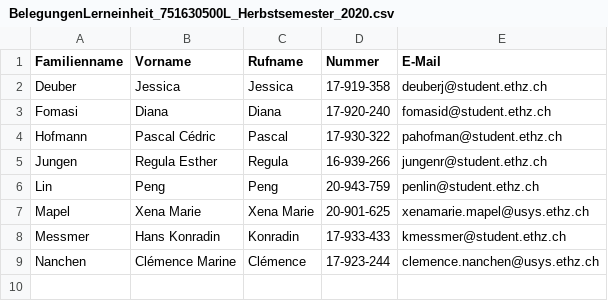
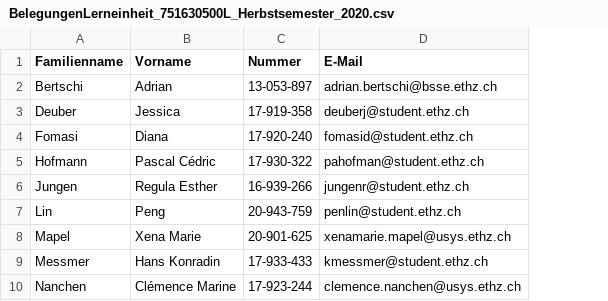
Before and after one commit to charlotte-ngs/lbgfs2020, a CSV file: misc/20200918_exercise_platform/BelegungenLerneinheit_751630500L_Herbstsemester_2020.csv, drawn as a sheet; removed rows and columns are numbered as before the commit, all else as after; the diff names each change by its address in the sheet, - before the commit and + after, or states it on an @@ line.

```diff
--- a/misc/20200918_exercise_platform/BelegungenLerneinheit_751630500L_Herbstsemester_2020.csv
+++ b/misc/20200918_exercise_platform/BelegungenLerneinheit_751630500L_Herbstsemester_2020.csv
-column C (Rufname), rows 2-9: Jessica | Diana | Pascal | Regula | Peng | Xena Marie | Konradin | Clémence
+row 2: Bertschi | Adrian | 13-053-897 | adrian.bertschi@bsse.ethz.ch
```
Also changed, not shown: 1 other file.
